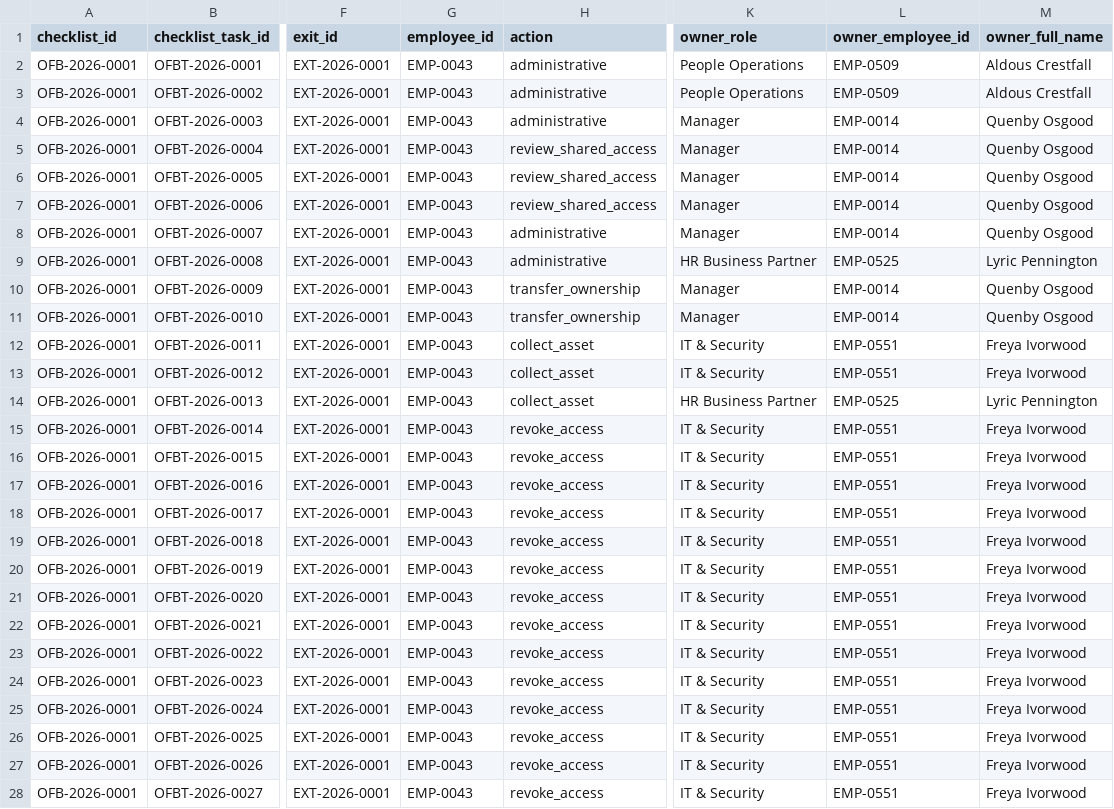
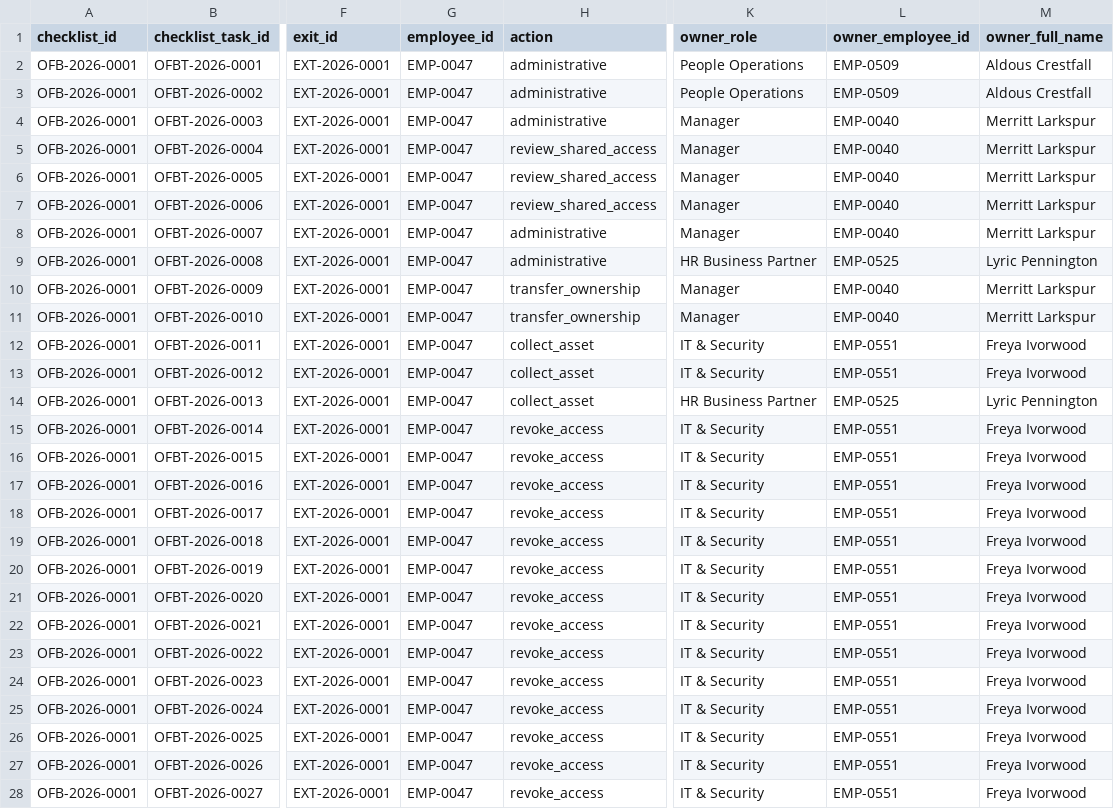
Before and after one commit to Trazomo/Trazomo-Synthetic-Data, a CSV file: datasets/hr/offboarding-checklist-access-inventory/offboarding-checklist.csv, drawn as a sheet; only a part is shown, gaps mark what is left out; the diff covers the shown part only; the diff names each change by its address in the sheet, - before the commit and + after, or states it on an @@ line.

```diff
--- a/datasets/hr/offboarding-checklist-access-inventory/offboarding-checklist.csv
+++ b/datasets/hr/offboarding-checklist-access-inventory/offboarding-checklist.csv
-G2:G28 (employee_id): EMP-0043
+G2:G28 (employee_id): EMP-0047
-L4:L8 (owner_employee_id): EMP-0014
+L4:L8 (owner_employee_id): EMP-0040
-M4:M8 (owner_full_name): Quenby Osgood
+M4:M8 (owner_full_name): Merritt Larkspur
-L10:L11 (owner_employee_id): EMP-0014
+L10:L11 (owner_employee_id): EMP-0040
-M10:M11 (owner_full_name): Quenby Osgood
+M10:M11 (owner_full_name): Merritt Larkspur
```
Also changed, not shown: 8 edited cells elsewhere in this file, datasets/hr/offboarding-checklist-access-inventory/access-grant-inventory.csv, datasets/hr/offboarding-checklist-access-inventory/exit-record.csv, 1 other file.
